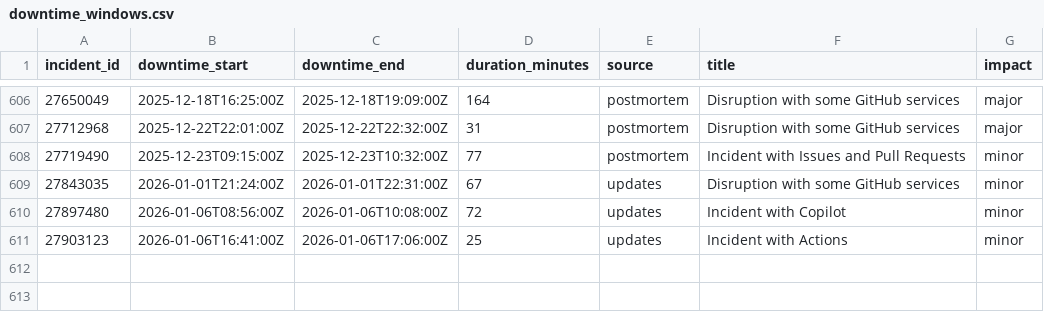
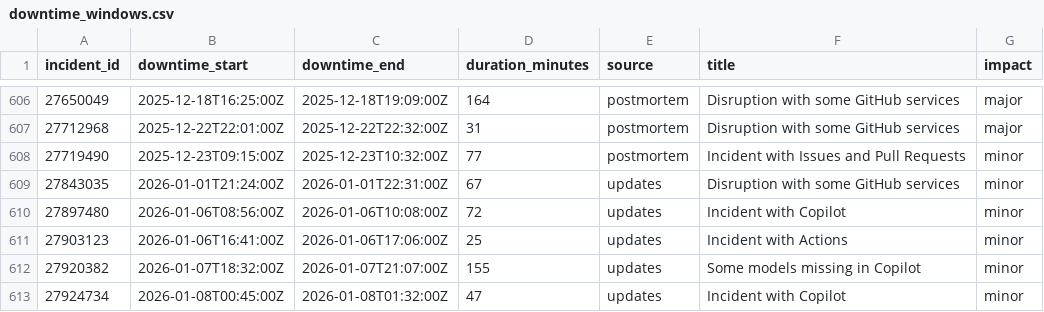
Before and after one commit to mrshu/github-statuses, a CSV file: parsed/downtime_windows.csv, drawn as a sheet; only a part is shown, gaps mark what is left out.

```diff
--- a/parsed/downtime_windows.csv
+++ b/parsed/downtime_windows.csv
@@ -611 +611,3 @@ incident_id,downtime_start,downtime_end,duration_minutes,source,title,impact
 27903123,2026-01-06T16:41:00Z,2026-01-06T17:06:00Z,25,updates,Incident with Actions,minor
+27920382,2026-01-07T18:32:00Z,2026-01-07T21:07:00Z,155,updates,Some models missing in Copilot,minor
+27924734,2026-01-08T00:45:00Z,2026-01-08T01:32:00Z,47,updates,Incident with Copilot,minor
```
Also changed, not shown: parsed/segments.csv, 1 other file.
